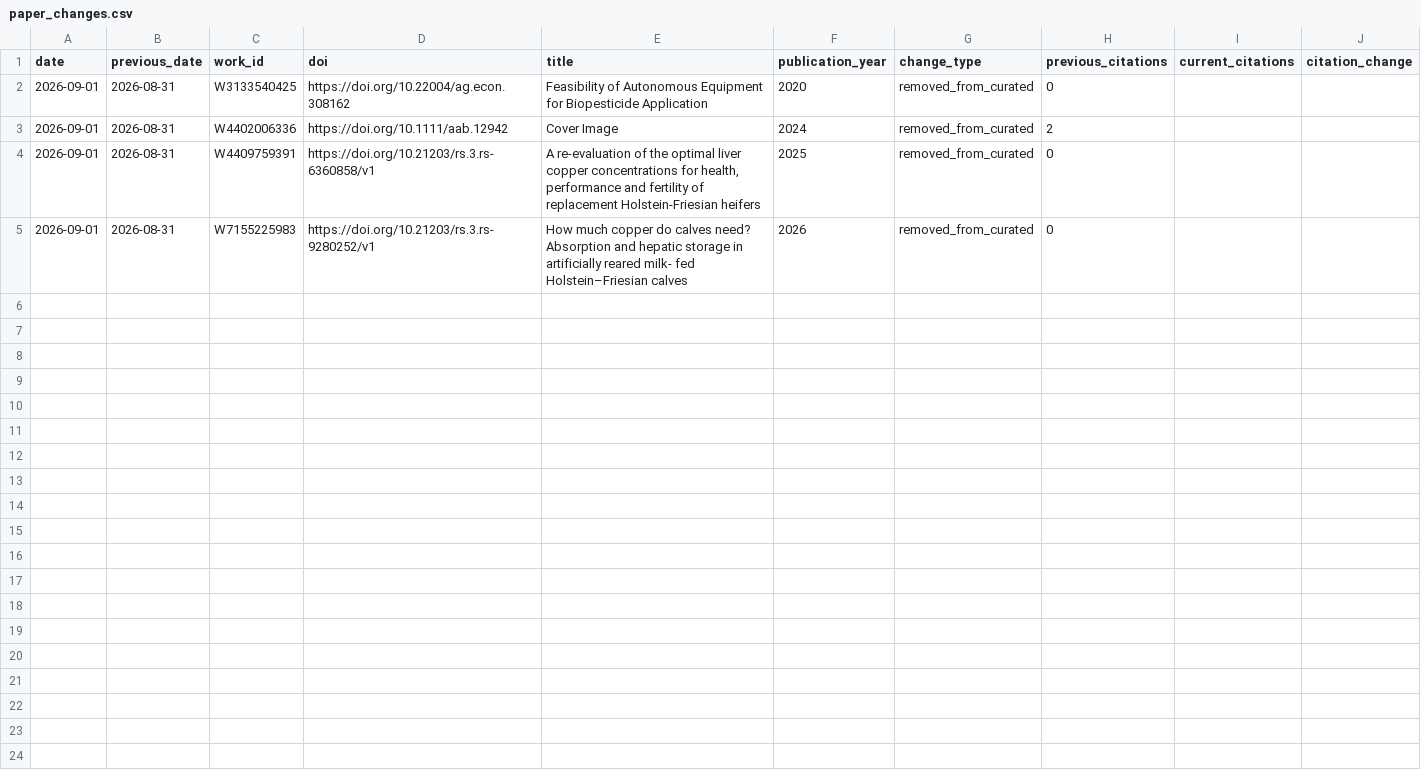
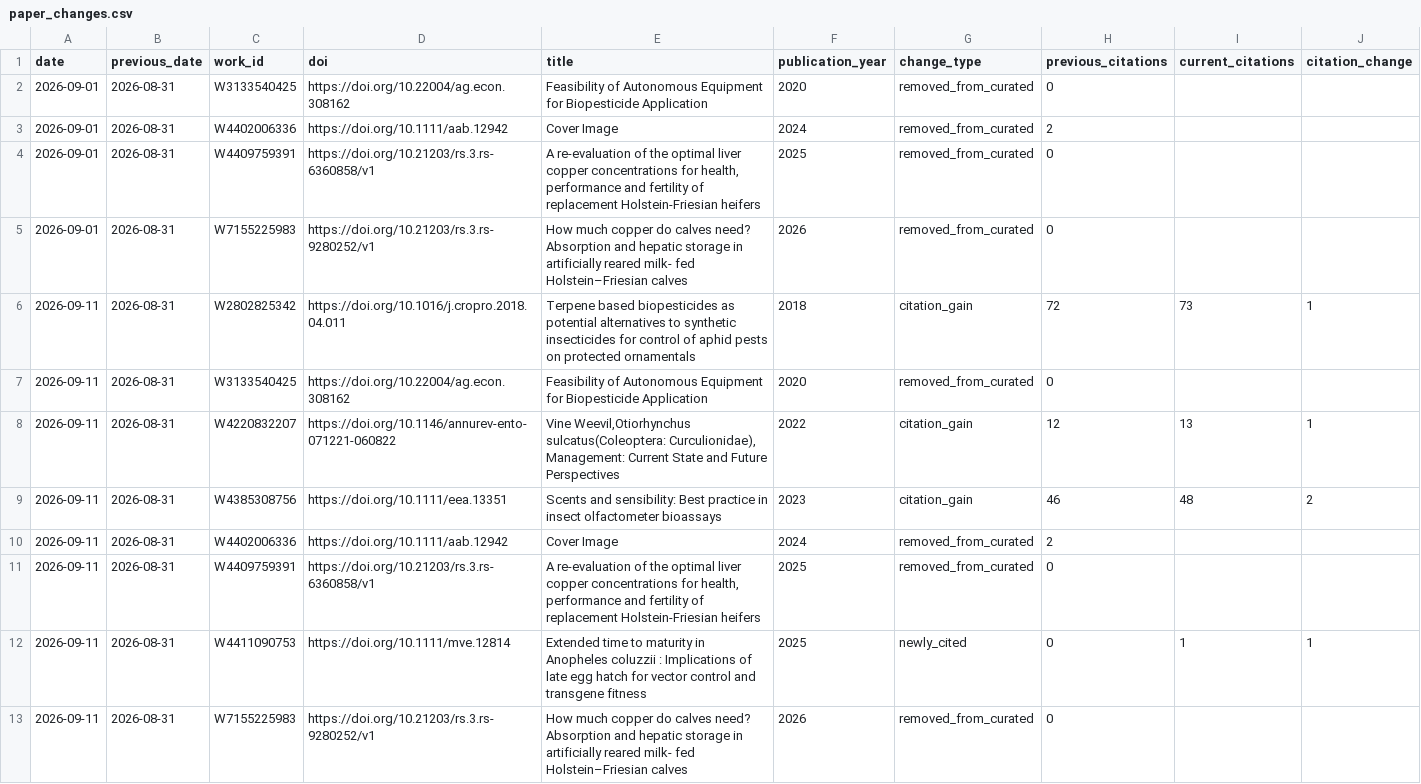
Before and after one commit to Dr-Joe-Roberts/openalex-monitor, a CSV file: data/paper_changes.csv, drawn as a sheet; the diff names each change by its address in the sheet, - before the commit and + after, or states it on an @@ line.

```diff
--- a/data/paper_changes.csv
+++ b/data/paper_changes.csv
+row 6: 2026-09-11 | 2026-08-31 | W2802825342 | https://doi.org/10.1016/j.cropro.2018.04.011 | Terpene based biopesticides as potential alternatives to synthetic insecticides for control of aphid pests on protected ornamentals | 2018 | citation_gain | 72 | 73 | 1
+row 7: 2026-09-11 | 2026-08-31 | W3133540425 | https://doi.org/10.22004/ag.econ.308162 | Feasibility of Autonomous Equipment for Biopesticide Application | 2020 | removed_from_curated | 0
+row 8: 2026-09-11 | 2026-08-31 | W4220832207 | https://doi.org/10.1146/annurev-ento-071221-060822 | Vine Weevil,Otiorhynchus sulcatus(Coleoptera: Curculionidae), Management: Current State and Future Perspectives | 2022 | citation_gain | 12 | 13 | 1
+row 9: 2026-09-11 | 2026-08-31 | W4385308756 | https://doi.org/10.1111/eea.13351 | Scents and sensibility: Best practice in insect olfactometer bioassays | 2023 | citation_gain | 46 | 48 | 2
+row 10: 2026-09-11 | 2026-08-31 | W4402006336 | https://doi.org/10.1111/aab.12942 | Cover Image | 2024 | removed_from_curated | 2
+row 11: 2026-09-11 | 2026-08-31 | W4409759391 | https://doi.org/10.21203/rs.3.rs-6360858/v1 | A re-evaluation of the optimal liver copper concentrations for health, performance and fertility of replacement Holstein-Friesian heifers | 2025 | removed_from_curated | 0
+row 12: 2026-09-11 | 2026-08-31 | W4411090753 | https://doi.org/10.1111/mve.12814 | Extended time to maturity in Anopheles coluzzii : Implications of late egg hatch for vector control and transgene fitness | 2025 | newly_cited | 0 | 1 | 1
+row 13: 2026-09-11 | 2026-08-31 | W7155225983 | https://doi.org/10.21203/rs.3.rs-9280252/v1 | How much copper do calves need? Absorption and hepatic storage in artificially reared milk- fed Holstein–Friesian calves | 2026 | removed_from_curated | 0
```
Also changed, not shown: data/metric_changes.csv, data/metrics.csv, 11 other files.
